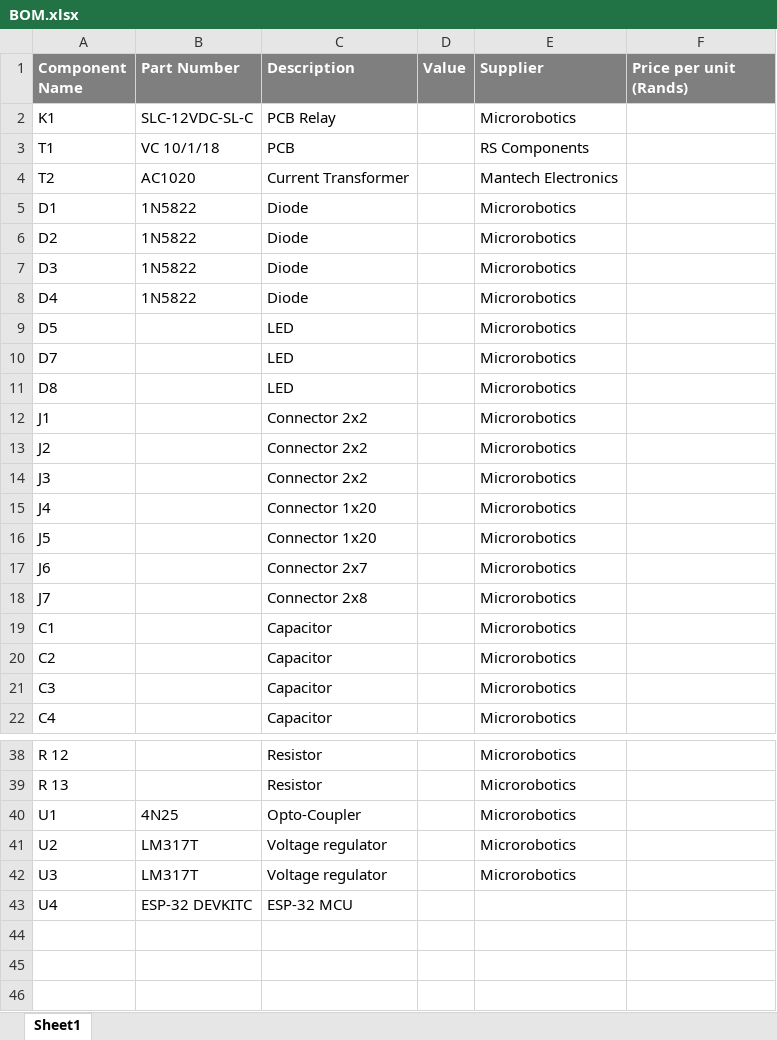
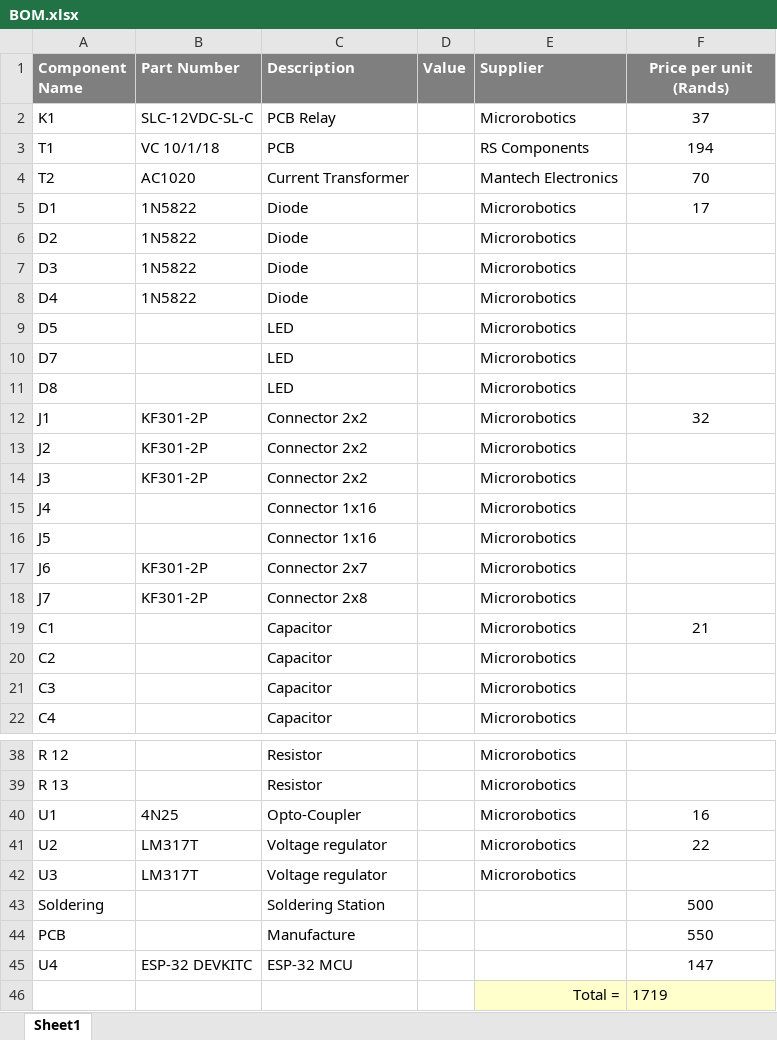
Before and after one commit to ThusoTR/IOT-Application---All-files, an Excel workbook: BOM.xlsx, sheet Sheet1, drawn as a sheet; only a part is shown, gaps mark what is left out; values as stored, in another font and other column widths than the file's, no borders; table styles not drawn; addresses are those after the commit; the diff covers the shown part only; the diff names each change by its address in the sheet, - before the commit and + after, or states it on an @@ line.

```diff
--- a/BOM.xlsx (sheet Sheet1)
+++ b/BOM.xlsx (sheet Sheet1)
-F1 alignment: left
+F1 alignment: center
-F2 (Price per unit (Rands)): (empty)
+F2 (Price per unit (Rands)): 37
-F3 (Price per unit (Rands)): (empty)
+F3 (Price per unit (Rands)): 194
-F4 (Price per unit (Rands)): (empty)
+F4 (Price per unit (Rands)): 70
-F5 (Price per unit (Rands)): (empty)
+F5 (Price per unit (Rands)): 17
-B12:B14 (Part Number): (empty)
+B12:B14 (Part Number): KF301-2P
-F12 (Price per unit (Rands)): (empty)
+F12 (Price per unit (Rands)): 32
-C15:C16 (Description): Connector 1x20
+C15:C16 (Description): Connector 1x16
-B17:B18 (Part Number): (empty)
+B17:B18 (Part Number): KF301-2P
-F19 (Price per unit (Rands)): (empty)
+F19 (Price per unit (Rands)): 21
-F40 (Price per unit (Rands)): (empty)
+F40 (Price per unit (Rands)): 16
-F41 (Price per unit (Rands)): (empty)
+F41 (Price per unit (Rands)): 22
+row 43: Soldering |  | Soldering Station |  |  | 500
+row 44: PCB |  | Manufacture |  |  | 550
-F45 (Price per unit (Rands)): (empty)
+F45 (Price per unit (Rands)): 147
+row 46:  |  |  |  | Total = | 1719
```
Also changed, not shown: 1 edited cell elsewhere in this sheet, 21 other files.
